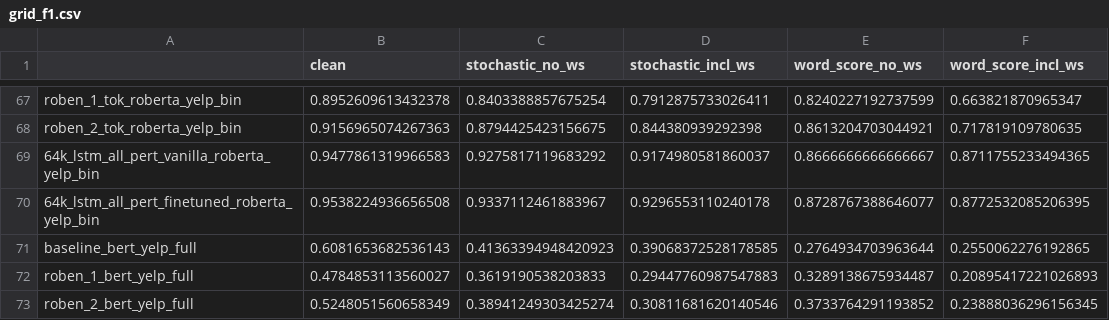
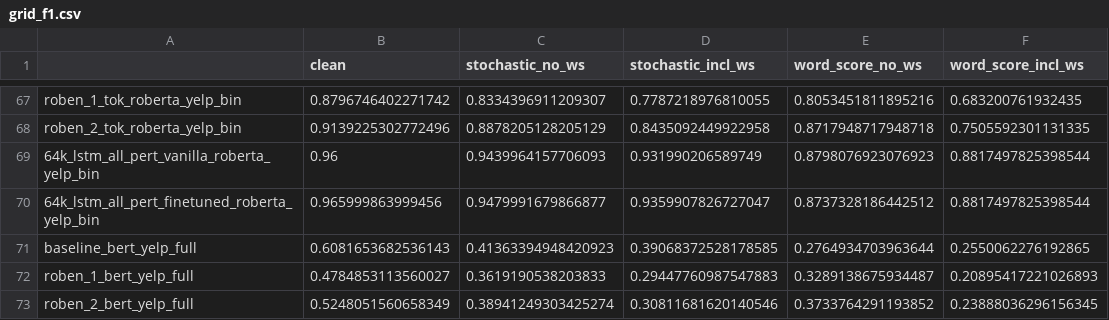
Before and after one commit to akash13singh/resilient_nlp, a CSV file: output/grid_f1.csv, drawn as a sheet; only a part is shown, gaps mark what is left out; the diff covers the shown part only; the diff names each change by its address in the sheet, - before the commit and + after, or states it on an @@ line.

Commit message:
Updated Yelp-2 scores. Previously random selection of test set was not fully random due to a bug (only considered the sentences from the first part of dataset)

```diff
--- a/output/grid_f1.csv
+++ b/output/grid_f1.csv
-B67 (clean): 0.8952609613432378
+B67 (clean): 0.8796746402271742
-C67 (stochastic_no_ws): 0.8403388857675254
+C67 (stochastic_no_ws): 0.8334396911209307
-D67 (stochastic_incl_ws): 0.7912875733026411
+D67 (stochastic_incl_ws): 0.7787218976810055
-E67 (word_score_no_ws): 0.8240227192737599
+E67 (word_score_no_ws): 0.8053451811895216
-F67 (word_score_incl_ws): 0.663821870965347
+F67 (word_score_incl_ws): 0.683200761932435
-B68 (clean): 0.9156965074267363
+B68 (clean): 0.9139225302772496
-C68 (stochastic_no_ws): 0.8794425423156675
+C68 (stochastic_no_ws): 0.8878205128205129
-D68 (stochastic_incl_ws): 0.844380939292398
+D68 (stochastic_incl_ws): 0.8435092449922958
-E68 (word_score_no_ws): 0.8613204703044921
+E68 (word_score_no_ws): 0.8717948717948718
-F68 (word_score_incl_ws): 0.717819109780635
+F68 (word_score_incl_ws): 0.7505592301131335
-B69 (clean): 0.9477861319966583
+B69 (clean): 0.96
-C69 (stochastic_no_ws): 0.9275817119683292
+C69 (stochastic_no_ws): 0.9439964157706093
-D69 (stochastic_incl_ws): 0.9174980581860037
+D69 (stochastic_incl_ws): 0.931990206589749
-E69 (word_score_no_ws): 0.8666666666666667
+E69 (word_score_no_ws): 0.8798076923076923
-F69 (word_score_incl_ws): 0.8711755233494365
+F69 (word_score_incl_ws): 0.8817497825398544
-B70 (clean): 0.9538224936656508
+B70 (clean): 0.965999863999456
-C70 (stochastic_no_ws): 0.9337112461883967
+C70 (stochastic_no_ws): 0.9479991679866877
-D70 (stochastic_incl_ws): 0.9296553110240178
+D70 (stochastic_incl_ws): 0.9359907826727047
-E70 (word_score_no_ws): 0.8728767388646077
+E70 (word_score_no_ws): 0.8737328186442512
-F70 (word_score_incl_ws): 0.8772532085206395
+F70 (word_score_incl_ws): 0.8817497825398544
```
Also changed, not shown: 60 edited cells elsewhere in this file, output/grid_accuracy.csv, 1 other file.
